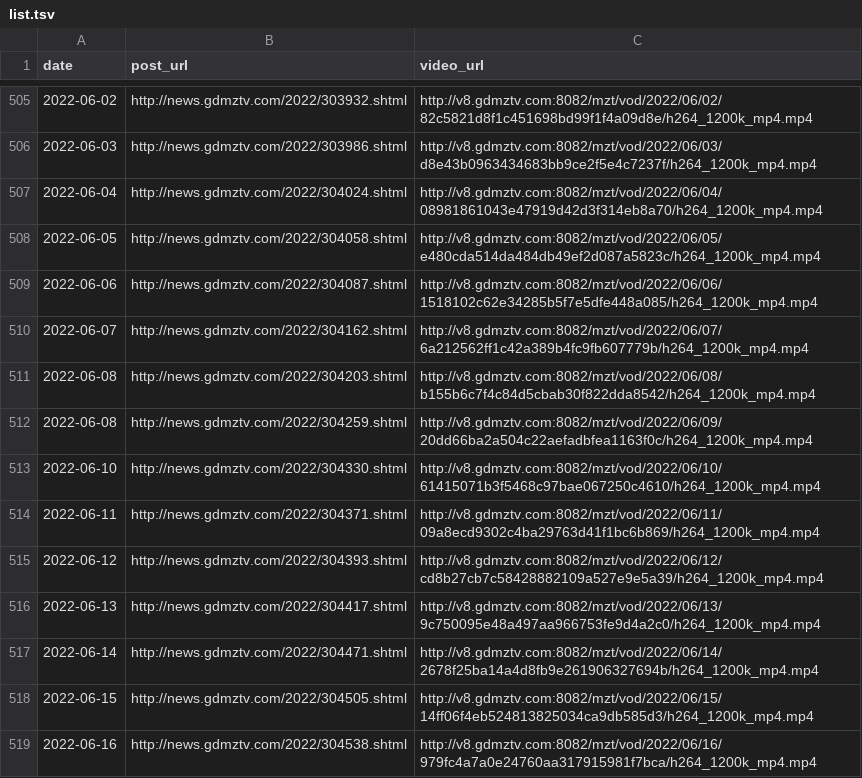
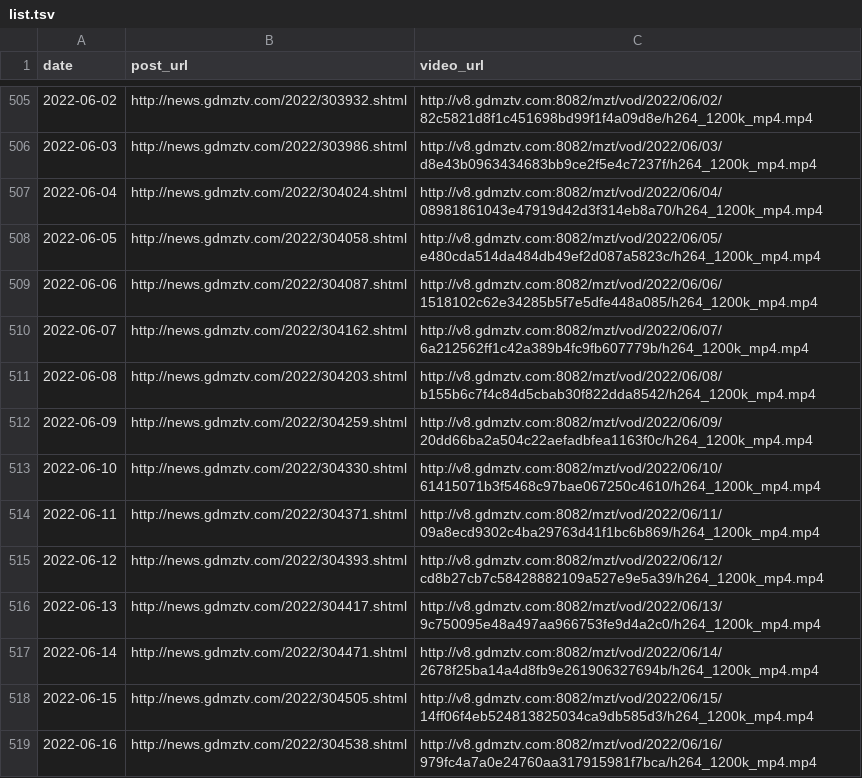
Before and after one commit to ayaka14732/VunsioNewsList, a TSV file: list.tsv, drawn as a sheet; only a part is shown, gaps mark what is left out.

Commit message:
Fix bug

```diff
--- a/list.tsv
+++ b/list.tsv
@@ -511,3 +511,3 @@ date	post_url	video_url
 2022-06-08	http://news.gdmztv.com/2022/304203.shtml	http://v8.gdmztv.com:8082/mzt/vod/2022/06/08/b155b6c7f4c84d5cbab30f822dda8542/h264_1200k_mp4.mp4
-2022-06-08	http://news.gdmztv.com/2022/304259.shtml	http://v8.gdmztv.com:8082/mzt/vod/2022/06/09/20dd66ba2a504c22aefadbfea1163f0c/h264_1200k_mp4.mp4
+2022-06-09	http://news.gdmztv.com/2022/304259.shtml	http://v8.gdmztv.com:8082/mzt/vod/2022/06/09/20dd66ba2a504c22aefadbfea1163f0c/h264_1200k_mp4.mp4
 2022-06-10	http://news.gdmztv.com/2022/304330.shtml	http://v8.gdmztv.com:8082/mzt/vod/2022/06/10/61415071b3f5468c97bae067250c4610/h264_1200k_mp4.mp4
```
